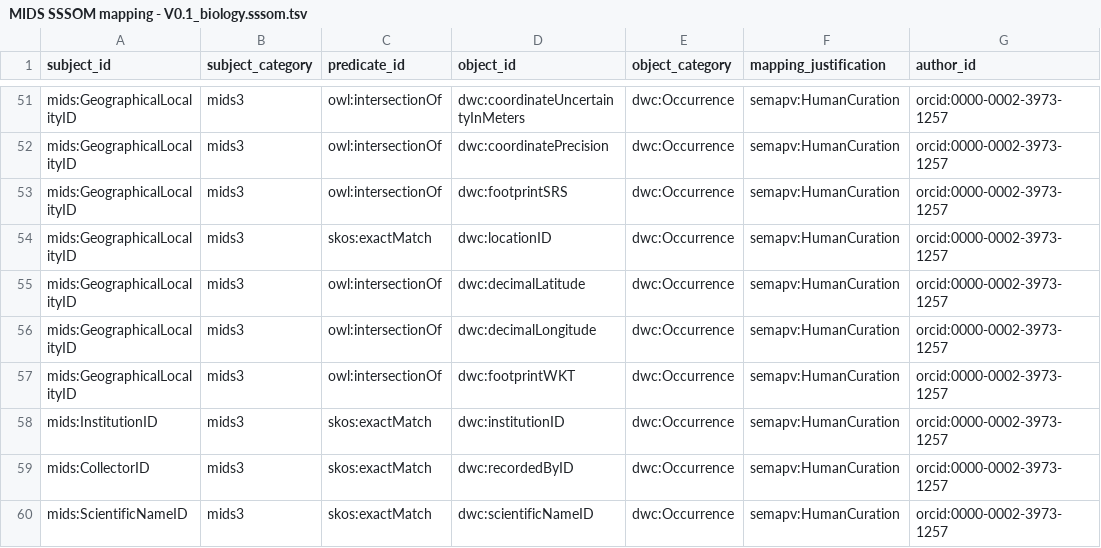
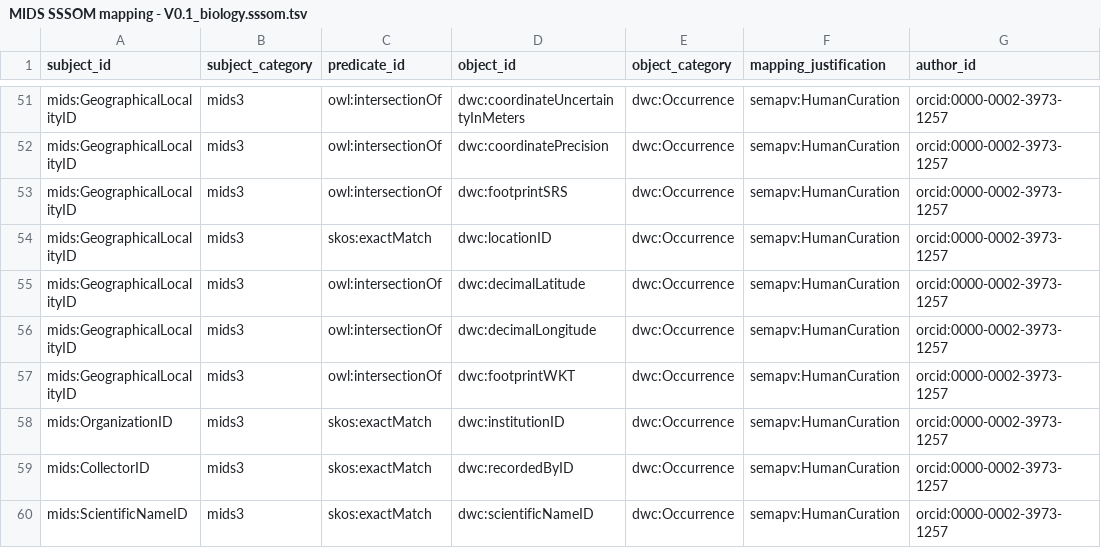
Before and after one commit to tdwg/mids, a TSV file: source/mappings/archive/MIDS SSSOM mapping - V0.1_biology.sssom.tsv, drawn as a sheet; only a part is shown, gaps mark what is left out; the diff names each change by its address in the sheet, - before the commit and + after, or states it on an @@ line.

```diff
--- a/source/mappings/archive/MIDS SSSOM mapping - V0.1_biology.sssom.tsv
+++ b/source/mappings/archive/MIDS SSSOM mapping - V0.1_biology.sssom.tsv
-A58 (subject_id): mids:InstitutionID
+A58 (subject_id): mids:OrganizationID
```
Also changed, not shown: source/mappings/archive/MIDS SSSOM mapping - V0.1_geology.sssom.tsv, source/mappings/mids_dwc-a_biology_1.sssom.tsv, 9 other files.
